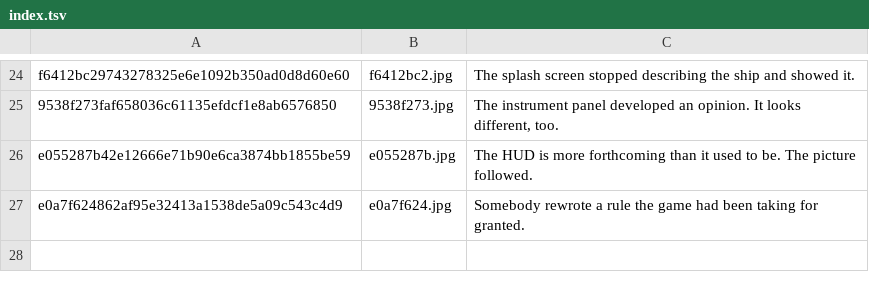
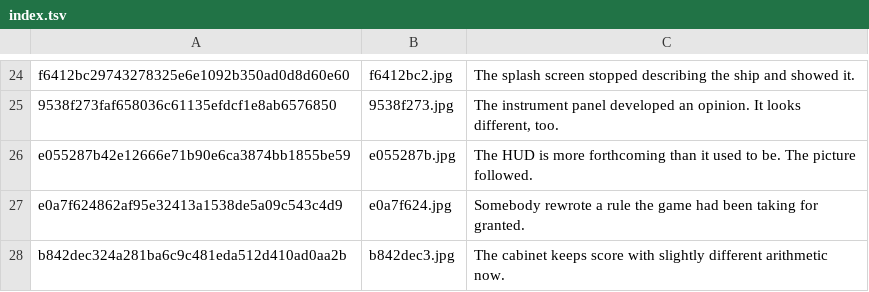
Before and after one commit to durchnull/hypercolor-asteroids, a TSV file: docs/art/index.tsv, drawn as a sheet; only a part is shown, gaps mark what is left out; the diff names each change by its address in the sheet, - before the commit and + after, or states it on an @@ line.

```diff
--- a/docs/art/index.tsv
+++ b/docs/art/index.tsv
+row 28: b842dec324a281ba6c9c481eda512d410ad0aa2b | b842dec3.jpg | The cabinet keeps score with slightly different arithmetic now.
```
Also changed, not shown: docs/taglines.tsv, 21 other files.
